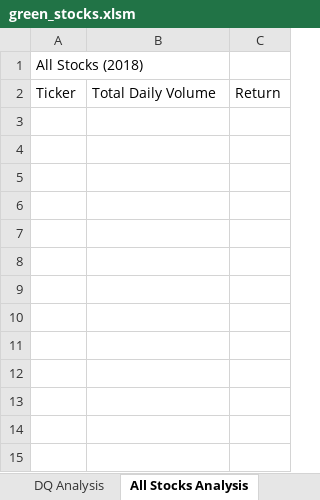
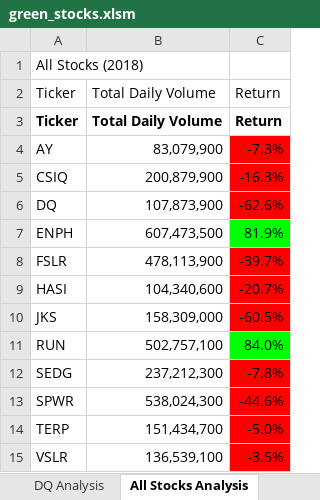
Before and after one commit to LanayaSF/stock-analysis, an Excel workbook: green_stocks.xlsm, sheet All Stocks Analysis, drawn as a sheet; values as stored, in another font and other column widths than the file's, no borders; the diff names each change by its address in the sheet, - before the commit and + after, or states it on an @@ line.

Commit message:
Add files via upload

```diff
--- a/green_stocks.xlsm (sheet All Stocks Analysis)
+++ b/green_stocks.xlsm (sheet All Stocks Analysis)
+row 3: Ticker | Total Daily Volume | Return
+row 4: AY | 83,079,900 | -7.3%
+row 5: CSIQ | 200,879,900 | -16.3%
+row 6: DQ | 107,873,900 | -62.6%
+row 7: ENPH | 607,473,500 | 81.9%
+row 8: FSLR | 478,113,900 | -39.7%
+row 9: HASI | 104,340,600 | -20.7%
+row 10: JKS | 158,309,000 | -60.5%
+row 11: RUN | 502,757,100 | 84.0%
+row 12: SEDG | 237,212,300 | -7.8%
+row 13: SPWR | 538,024,300 | -44.6%
+row 14: TERP | 151,434,700 | -5.0%
+row 15: VSLR | 136,539,100 | -3.5%
```
